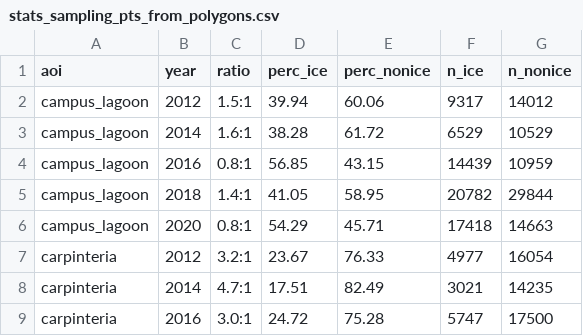
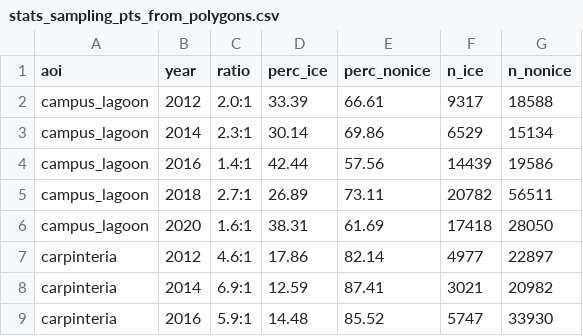
Before and after one commit to NCEAS/msai4earth-esa, a CSV file: iceplant_detection/data_sampling_workflow/stats_sampling_pts_from_polygons.csv, drawn as a sheet; only a part is shown; the diff covers the shown part only.

```diff
--- a/iceplant_detection/data_sampling_workflow/stats_sampling_pts_from_polygons.csv
+++ b/iceplant_detection/data_sampling_workflow/stats_sampling_pts_from_polygons.csv
@@ -1,9 +1,9 @@
 aoi,year,ratio,perc_ice,perc_nonice,n_ice,n_nonice
-campus_lagoon,2012,1.5:1,39.94,60.06,9317,14012
-campus_lagoon,2014,1.6:1,38.28,61.72,6529,10529
-campus_lagoon,2016,0.8:1,56.85,43.15,14439,10959
-campus_lagoon,2018,1.4:1,41.05,58.95,20782,29844
-campus_lagoon,2020,0.8:1,54.29,45.71,17418,14663
-carpinteria,2012,3.2:1,23.67,76.33,4977,16054
-carpinteria,2014,4.7:1,17.51,82.49,3021,14235
-carpinteria,2016,3.0:1,24.72,75.28,5747,17500
+campus_lagoon,2012,2.0:1,33.39,66.61,9317,18588
+campus_lagoon,2014,2.3:1,30.14,69.86,6529,15134
+campus_lagoon,2016,1.4:1,42.44,57.56,14439,19586
+campus_lagoon,2018,2.7:1,26.89,73.11,20782,56511
+campus_lagoon,2020,1.6:1,38.31,61.69,17418,28050
+carpinteria,2012,4.6:1,17.86,82.14,4977,22897
+carpinteria,2014,6.9:1,12.59,87.41,3021,20982
+carpinteria,2016,5.9:1,14.48,85.52,5747,33930
```
Also changed, not shown: 44 edited cells elsewhere in this file, 6 other files.
